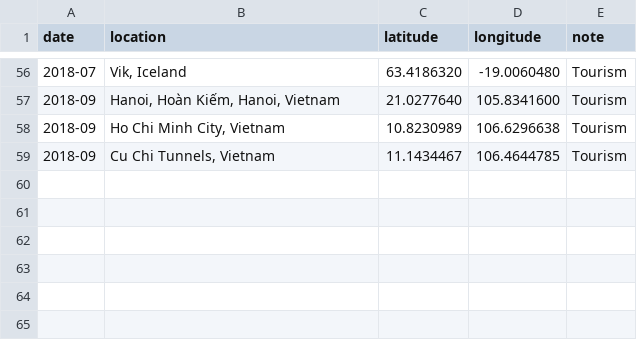
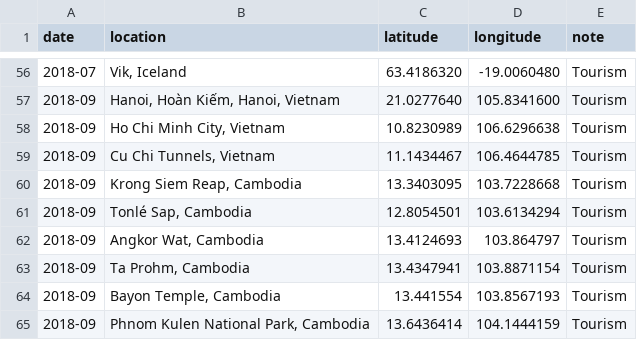
Before and after one commit to bdossantos/trips, a CSV file: trips.csv, drawn as a sheet; only a part is shown, gaps mark what is left out; the diff names each change by its address in the sheet, - before the commit and + after, or states it on an @@ line.

Commit message:
Hello Cambodia 🇰🇭

```diff
--- a/trips.csv
+++ b/trips.csv
+row 60: 2018-09 | Krong Siem Reap, Cambodia | 13.3403095 | 103.7228668 | Tourism
+row 61: 2018-09 | Tonlé Sap, Cambodia | 12.8054501 | 103.6134294 | Tourism
+row 62: 2018-09 | Angkor Wat, Cambodia | 13.4124693 | 103.864797 | Tourism
+row 63: 2018-09 | Ta Prohm, Cambodia | 13.4347941 | 103.8871154 | Tourism
+row 64: 2018-09 | Bayon Temple, Cambodia | 13.441554 | 103.8567193 | Tourism
+row 65: 2018-09 | Phnom Kulen National Park, Cambodia | 13.6436414 | 104.1444159 | Tourism
```
Also changed, not shown: 1 other file.
